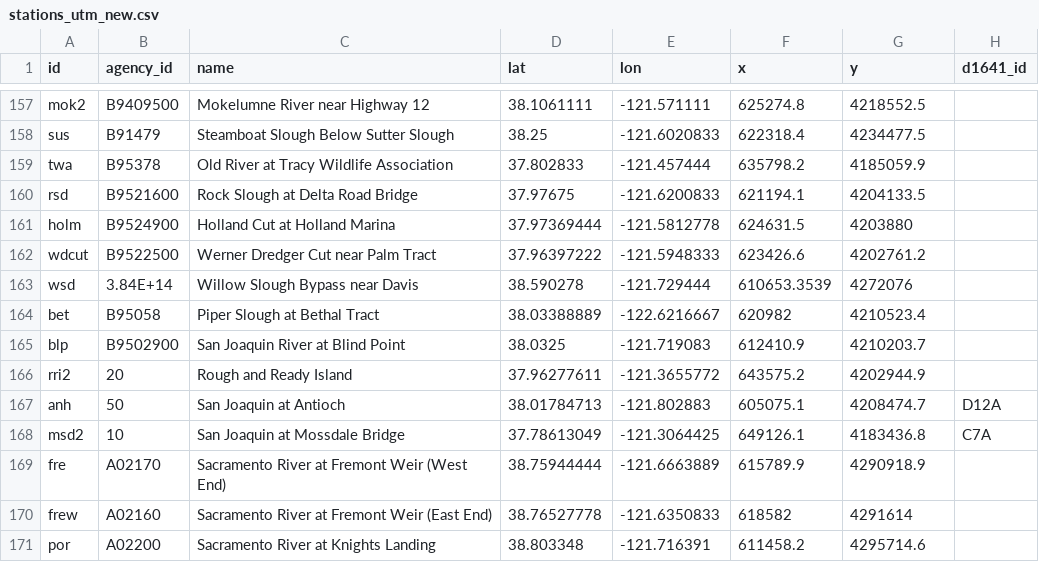
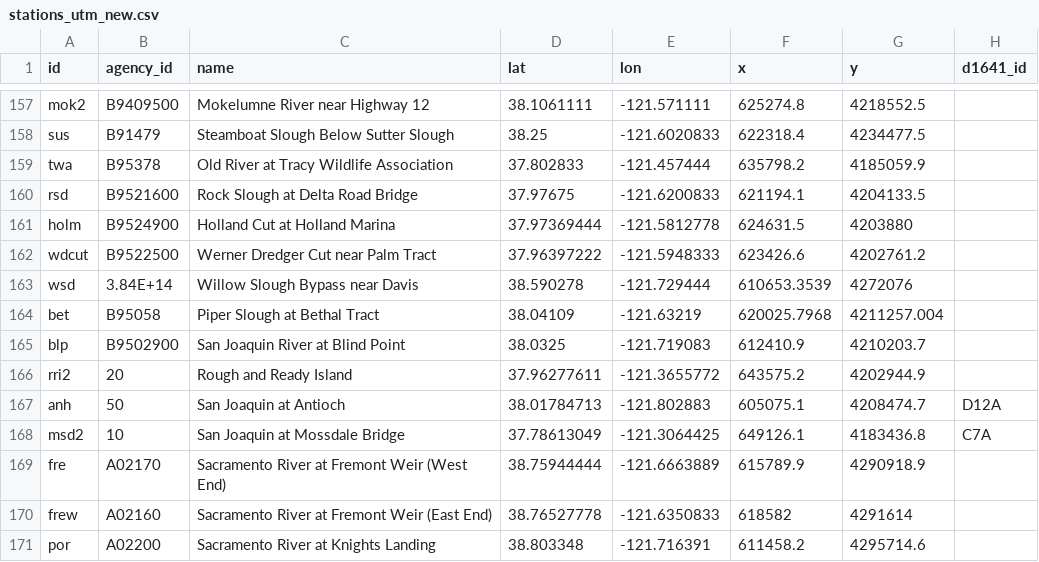
Before and after one commit to CADWRDeltaModeling/BayDeltaSCHISM, a CSV file: data/stations_utm_new.csv, drawn as a sheet; only a part is shown, gaps mark what is left out; the diff names each change by its address in the sheet, - before the commit and + after, or states it on an @@ line.

Commit message:
correcting the lat lon of bet

```diff
--- a/data/stations_utm_new.csv
+++ b/data/stations_utm_new.csv
-D164 (lat): 38.03388889
+D164 (lat): 38.04109
-E164 (lon): -122.6216667
+E164 (lon): -121.63219
-F164 (x): 620982
+F164 (x): 620025.7968
-G164 (y): 4210523.4
+G164 (y): 4211257.004
```
